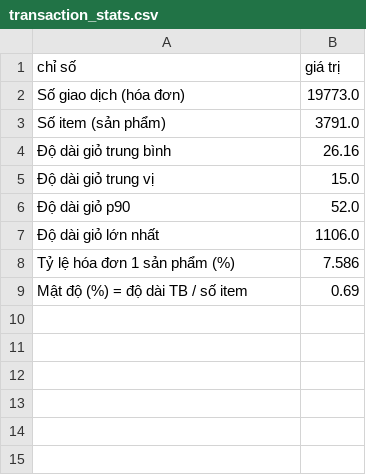
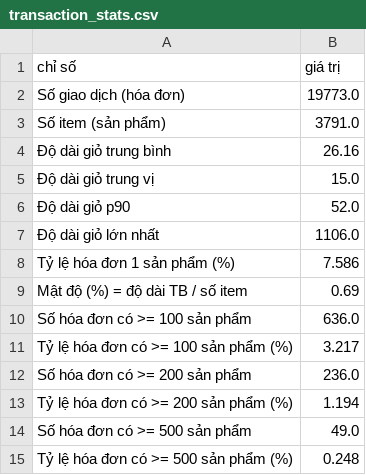
Before and after one commit to DRAGON-1312/FPClose, a CSV file: applications/application_01/results/transaction_stats.csv, drawn as a sheet.

```diff
--- a/applications/application_01/results/transaction_stats.csv
+++ b/applications/application_01/results/transaction_stats.csv
@@ -9 +9,7 @@ Tỷ lệ hóa đơn 1 sản phẩm (%),7.586
 Mật độ (%) = độ dài TB / số item,0.69
+Số hóa đơn có >= 100 sản phẩm,636.0
+Tỷ lệ hóa đơn có >= 100 sản phẩm (%),3.217
+Số hóa đơn có >= 200 sản phẩm,236.0
+Tỷ lệ hóa đơn có >= 200 sản phẩm (%),1.194
+Số hóa đơn có >= 500 sản phẩm,49.0
+Tỷ lệ hóa đơn có >= 500 sản phẩm (%),0.248
```
Also changed, not shown: 16 other files.
